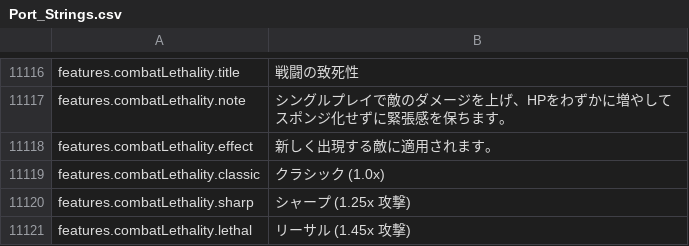
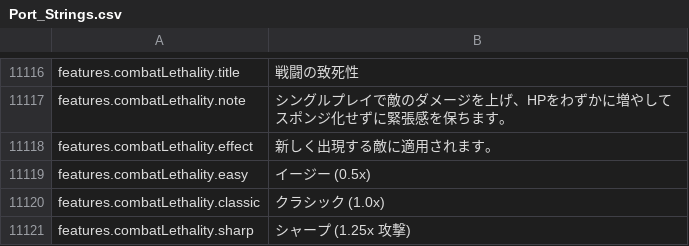
Before and after one commit to Chuz13/daggerfall-forever, a CSV file: locales/ja/Port_Strings.csv, drawn as a sheet; only a part is shown, gaps mark what is left out; the shorter side is filled out with more unchanged rows; the diff names each change by its address in the sheet, - before the commit and + after, or states it on an @@ line.

```diff
--- a/locales/ja/Port_Strings.csv
+++ b/locales/ja/Port_Strings.csv
+row 11119: features.combatLethality.easy | イージー (0.5x)
```
Also changed, not shown: locales/cs/Port_Strings.csv, locales/el/Port_Strings.csv, 55 other files.
